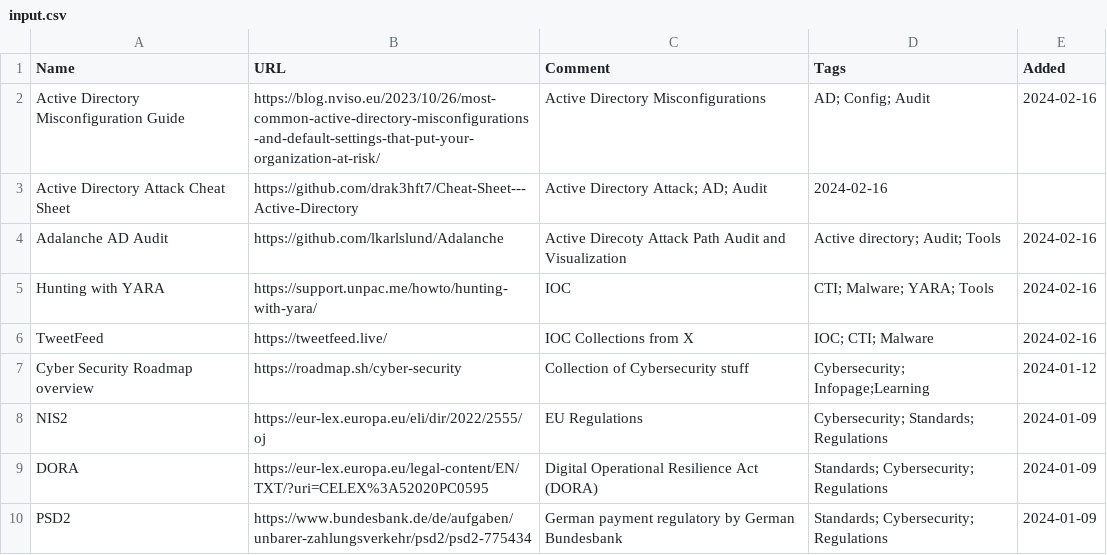
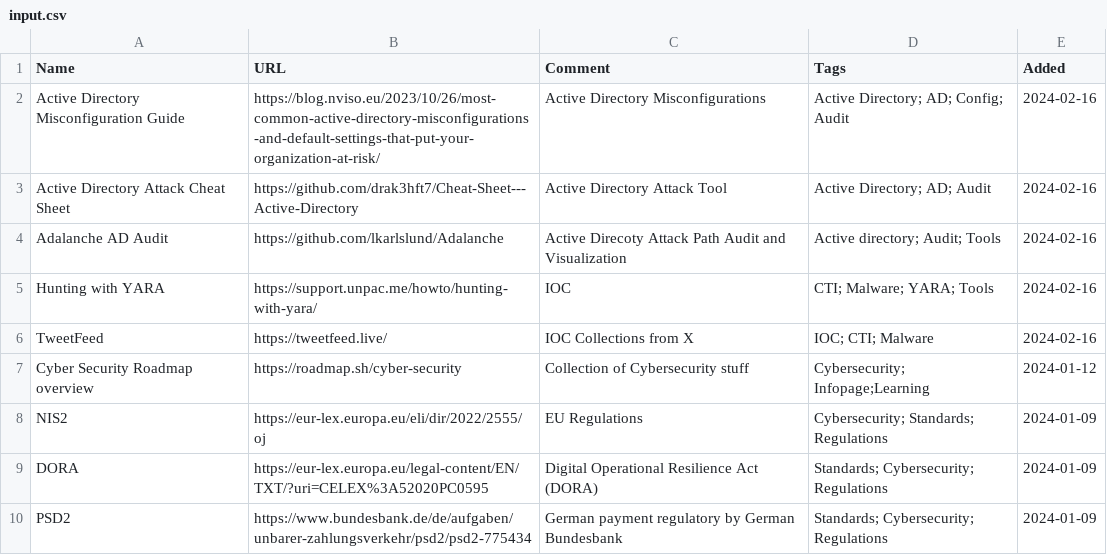
Before and after one commit to bi-sec-pub/infos, a CSV file: input.csv, drawn as a sheet; only a part is shown.

Commit message:
Update input.csv

```diff
--- a/input.csv
+++ b/input.csv
@@ -1,4 +1,4 @@
 Name, URL, Comment, Tags, Added
-Active Directory Misconfiguration Guide, https://blog.nviso.eu/2023/10/26/most-common-active-directory-misconfigurations-and-default-settings-that-put-your-organization-at-risk/, Active Directory Misconfigurations, AD; Config; Audit, 2024-02-16
-Active Directory Attack Cheat Sheet, https://github.com/drak3hft7/Cheat-Sheet---Active-Directory, Active Directory Attack; AD; Audit, 2024-02-16
+Active Directory Misconfiguration Guide, https://blog.nviso.eu/2023/10/26/most-common-active-directory-misconfigurations-and-default-settings-that-put-your-organization-at-risk/, Active Directory Misconfigurations, Active Directory; AD; Config; Audit, 2024-02-16
+Active Directory Attack Cheat Sheet, https://github.com/drak3hft7/Cheat-Sheet---Active-Directory, Active Directory Attack Tool, Active Directory; AD; Audit, 2024-02-16
 Adalanche AD Audit, https://github.com/lkarlslund/Adalanche, Active Direcoty Attack Path Audit and Visualization, Active directory; Audit; Tools, 2024-02-16
```
